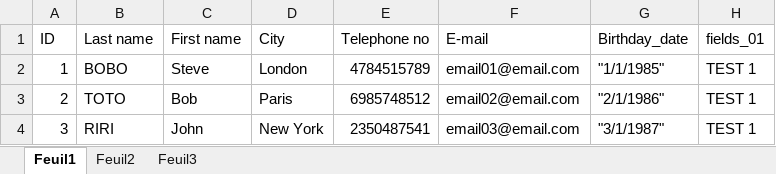
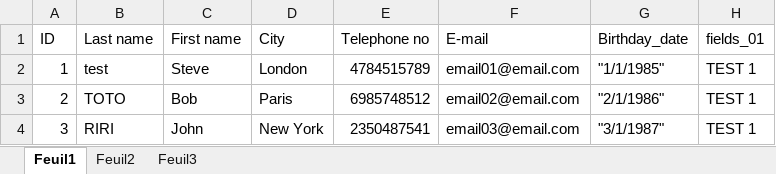
Before and after one commit to HappyBeautysmile/pdf_convert_adminPanel_, an Excel workbook: public/TCPDFCustomize/DATA/upload.xlsx, sheet Feuil1, drawn as a sheet; only a part is shown; values as stored, in another font and other column widths than the file's, no borders; the diff names each change by its address in the sheet, - before the commit and + after, or states it on an @@ line.

Commit message:
update json data

```diff
--- a/public/TCPDFCustomize/DATA/upload.xlsx (sheet Feuil1)
+++ b/public/TCPDFCustomize/DATA/upload.xlsx (sheet Feuil1)
-B2 (Last name): BOBO
+B2 (Last name): test
```
Also changed, not shown: 12 other files.
